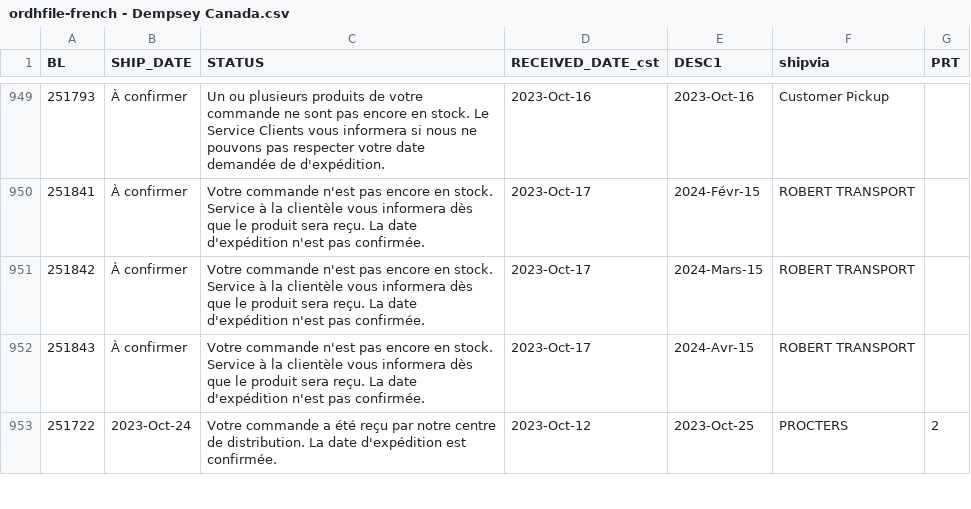
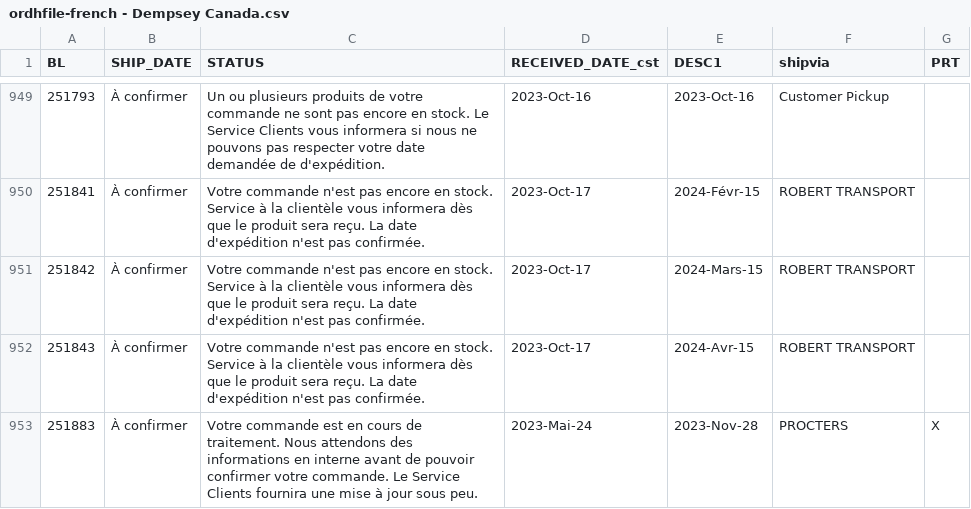
Before and after one commit to dempseysystems/dempseysystems.github.io, a CSV file: ordhfile-french - Dempsey Canada.csv, drawn as a sheet; only a part is shown, gaps mark what is left out; the shorter side is filled out with more unchanged rows; the diff covers the shown part only; the diff names each change by its address in the sheet, - before the commit and + after, or states it on an @@ line.

```diff
--- a/ordhfile-french - Dempsey Canada.csv
+++ b/ordhfile-french - Dempsey Canada.csv
+row 953: 251883 | À confirmer | Votre commande est en cours de traitement. Nous attendons des informations en interne avant de pouvoir confirmer votre commande. Le Service Clients fournira une mise à jour sous peu. | 2023-Mai-24 | 2023-Nov-28 | PROCTERS | X
```
Also changed, not shown: 1 added row and 8 edited cells elsewhere in this file, ordhfile-french - Dempsey US.csv, shipments - Dempsey Canada.csv, 10 other files.
